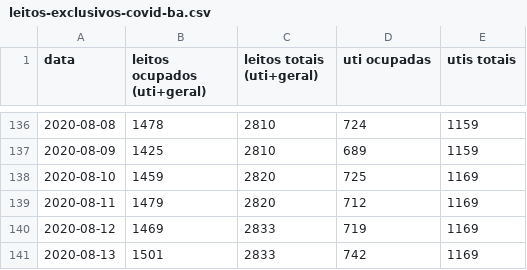
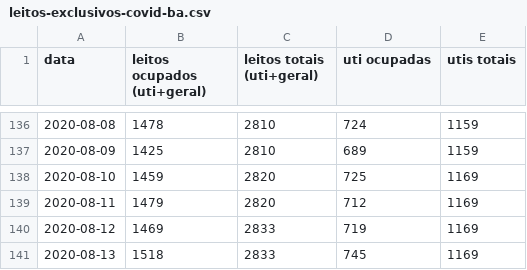
Before and after one commit to galdir/covid19python, a CSV file: leitos-exclusivos-covid-ba.csv, drawn as a sheet; only a part is shown, gaps mark what is left out.

```diff
--- a/leitos-exclusivos-covid-ba.csv
+++ b/leitos-exclusivos-covid-ba.csv
@@ -140,2 +140,2 @@
 2020-08-12,1469,2833,719,1169,,
-2020-08-13,1501,2833,742,1169,,
+2020-08-13,1518,2833,745,1169,,
```
Also changed, not shown: leitos-exclusivos-covid-ssa.csv.
